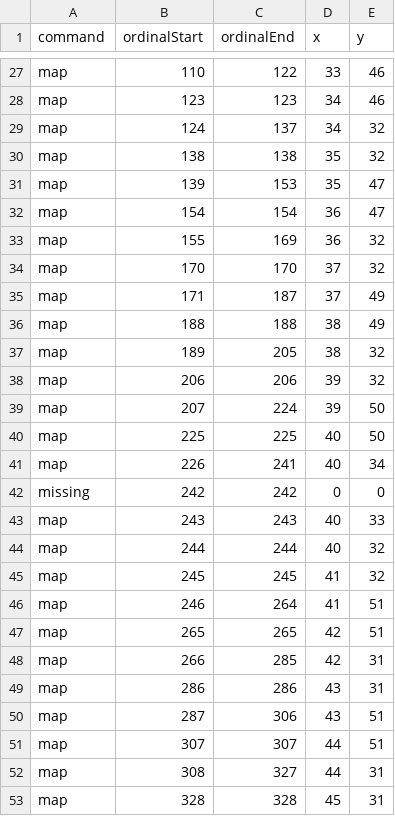
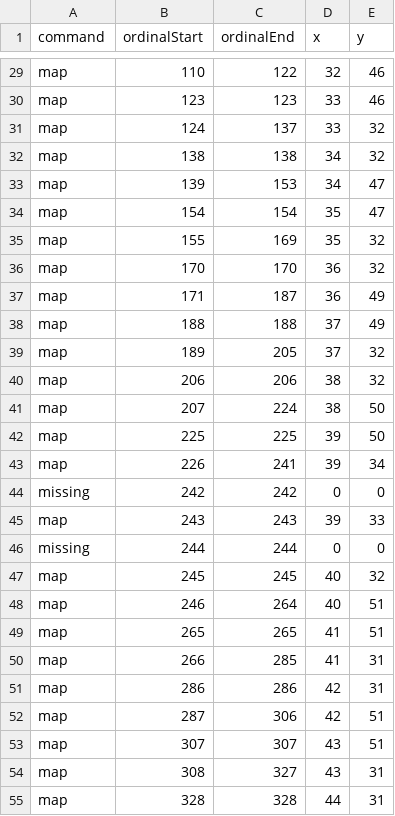
Before and after one commit to skotchvail/Love-Potion-Camp, a CSV file: Tranceporter II/Sketches/TranceporterIIProcessing/data/strand3.csv, drawn as a sheet; only a part is shown, gaps mark what is left out; addresses are those after the commit; the diff covers the shown part only; the diff names each change by its address in the sheet, - before the commit and + after, or states it on an @@ line.

```diff
--- a/Tranceporter II/Sketches/TranceporterIIProcessing/data/strand3.csv
+++ b/Tranceporter II/Sketches/TranceporterIIProcessing/data/strand3.csv
-D29 (x): 33
+D29 (x): 32
-D30:D31 (x): 34
+D30:D31 (x): 33
-D32:D33 (x): 35
+D32:D33 (x): 34
-D34:D35 (x): 36
+D34:D35 (x): 35
-D36:D37 (x): 37
+D36:D37 (x): 36
-D38:D39 (x): 38
+D38:D39 (x): 37
-D40:D41 (x): 39
+D40:D41 (x): 38
-D42:D43 (x): 40
+D42:D43 (x): 39
-D45 (x): 40
+D45 (x): 39
-A46 (command): map
+A46 (command): missing
-D46 (x): 40
+D46 (x): 0
-E46 (y): 32
+E46 (y): 0
-D47:D48 (x): 41
+D47:D48 (x): 40
-D49:D50 (x): 42
+D49:D50 (x): 41
-D51:D52 (x): 43
+D51:D52 (x): 42
-D53:D54 (x): 44
+D53:D54 (x): 43
-D55 (x): 45
+D55 (x): 44
```
Also changed, not shown: 11 added rows, 5 removed rows and 83 edited cells elsewhere in this file.
